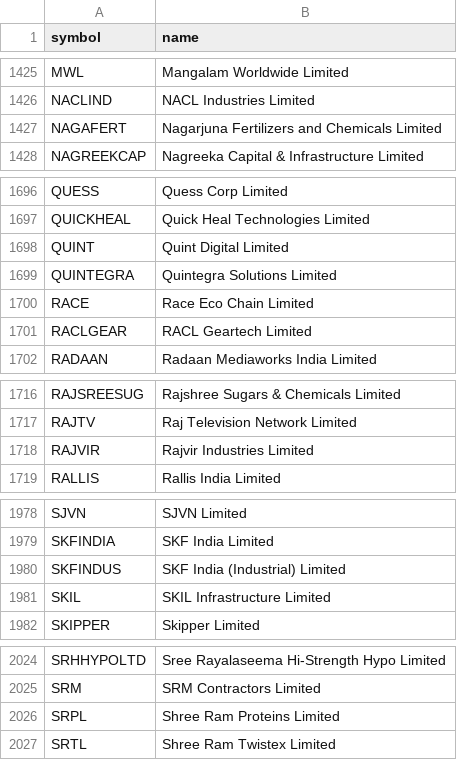
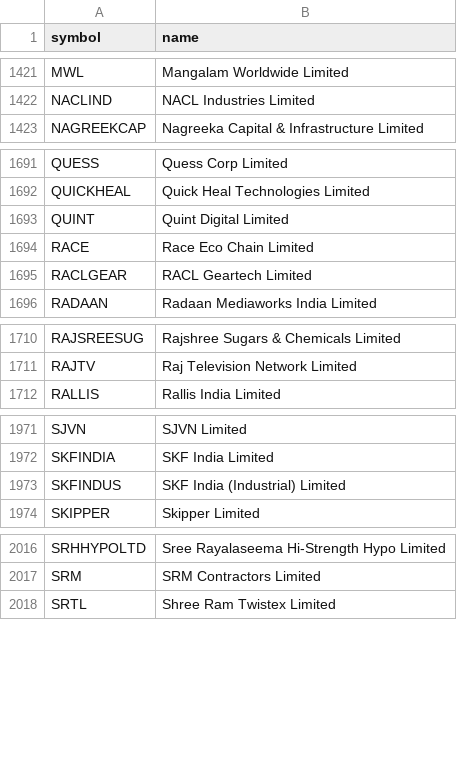
Before and after one commit to shaikmoideen/share-market, a CSV file: data/nse_stock_master.csv, drawn as a sheet; only a part is shown, gaps mark what is left out; the diff covers the shown part only.

```diff
--- a/data/nse_stock_master.csv
+++ b/data/nse_stock_master.csv
@@ -1426,3 +1422,2 @@ MWL,Mangalam Worldwide Limited
 NACLIND,NACL Industries Limited
-NAGAFERT,Nagarjuna Fertilizers and Chemicals Limited
 NAGREEKCAP,Nagreeka Capital & Infrastructure Limited
@@ -1698,3 +1693,2 @@ QUICKHEAL,Quick Heal Technologies Limited
 QUINT,Quint Digital Limited
-QUINTEGRA,Quintegra Solutions Limited
 RACE,Race Eco Chain Limited
@@ -1717,3 +1711,2 @@ RAJSREESUG,Rajshree Sugars & Chemicals Limited
 RAJTV,Raj Television Network Limited
-RAJVIR,Rajvir Industries Limited
 RALLIS,Rallis India Limited
@@ -1980,3 +1973,2 @@ SKFINDIA,SKF India Limited
 SKFINDUS,SKF India (Industrial) Limited
-SKIL,SKIL Infrastructure Limited
 SKIPPER,Skipper Limited
@@ -2025,3 +2017,2 @@ SRHHYPOLTD,Sree Rayalaseema Hi-Strength Hypo Limited
 SRM,SRM Contractors Limited
-SRPL,Shree Ram Proteins Limited
 SRTL,Shree Ram Twistex Limited
```
Also changed, not shown: 3 added rows and 8 removed rows elsewhere in this file, 4 other files.
